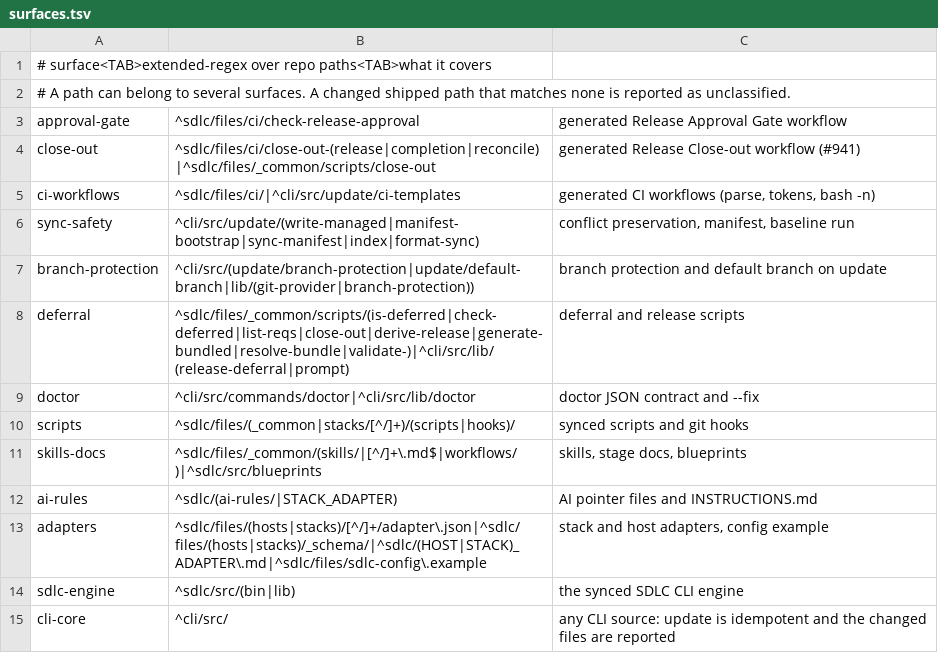
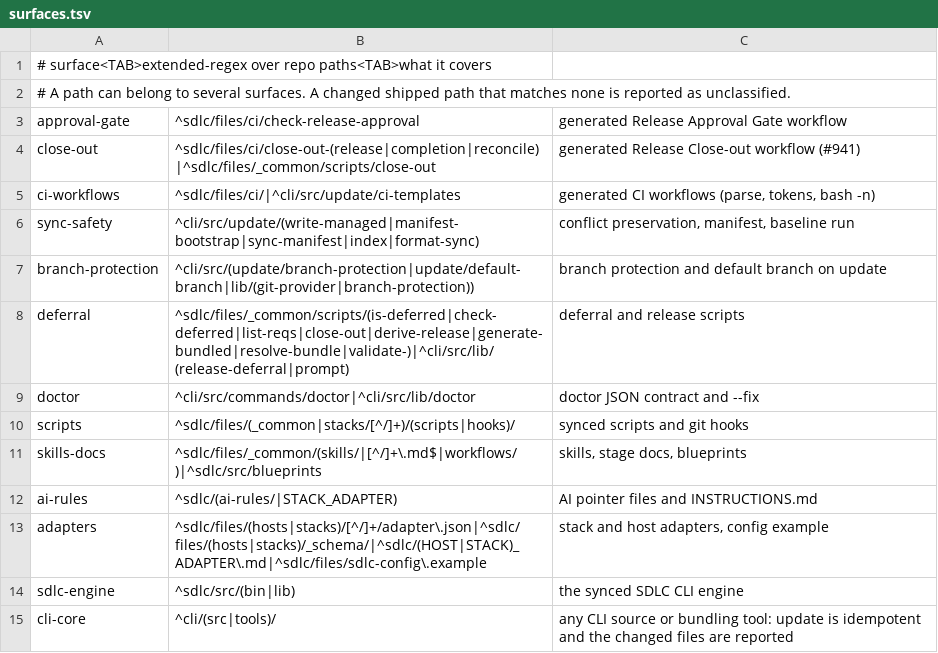
Before and after one commit to metasession-dev/DevAudit-Installer, a TSV file: scripts/release-validation/surfaces.tsv, drawn as a sheet.

```diff
--- a/scripts/release-validation/surfaces.tsv
+++ b/scripts/release-validation/surfaces.tsv
@@ -14,2 +14,2 @@ adapters	^sdlc/files/(hosts|stacks)/[^/]+/adapter\.json|^sdlc/files/(hosts|stack
 sdlc-engine	^sdlc/src/(bin|lib)	the synced SDLC CLI engine
-cli-core	^cli/src/	any CLI source: update is idempotent and the changed files are reported
+cli-core	^cli/(src|tools)/	any CLI source or bundling tool: update is idempotent and the changed files are reported
```
Also changed, not shown: 8 other files.
